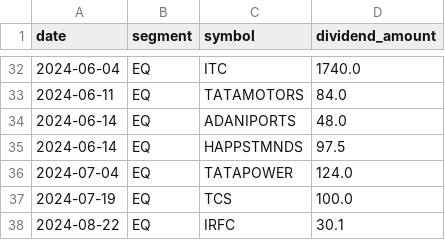
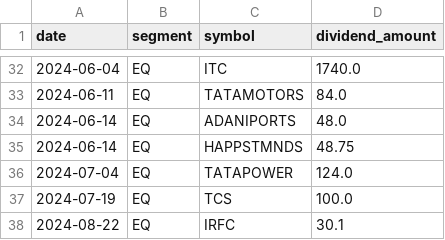
Before and after one commit to deepshikhapatel/PortfolioTracker, a CSV file: DATA/GOLD/Dividend/Dividend_data.csv, drawn as a sheet; only a part is shown, gaps mark what is left out; the diff covers the shown part only.

```diff
--- a/DATA/GOLD/Dividend/Dividend_data.csv
+++ b/DATA/GOLD/Dividend/Dividend_data.csv
@@ -34,3 +34,3 @@ date,segment,symbol,dividend_amount
 2024-06-14,EQ,ADANIPORTS,48.0
-2024-06-14,EQ,HAPPSTMNDS,97.5
+2024-06-14,EQ,HAPPSTMNDS,48.75
 2024-07-04,EQ,TATAPOWER,124.0
```
Also changed, not shown: 12 edited cells elsewhere in this file, DATA/GOLD/Holdings/CurrentHoldings_data.csv, DATA/GOLD/ProfitLoss/ProfitLoss_data.csv, 15 other files.
